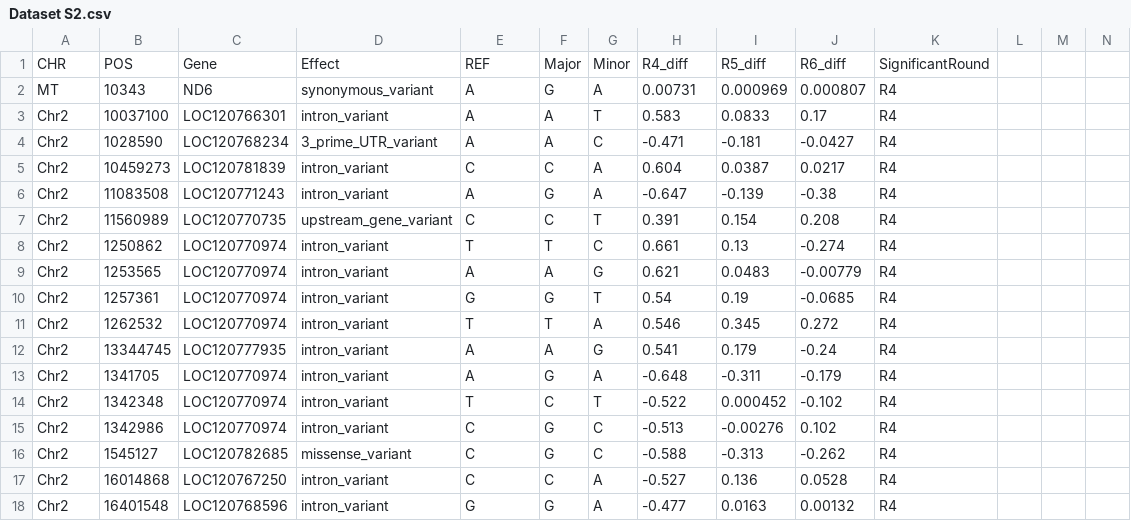
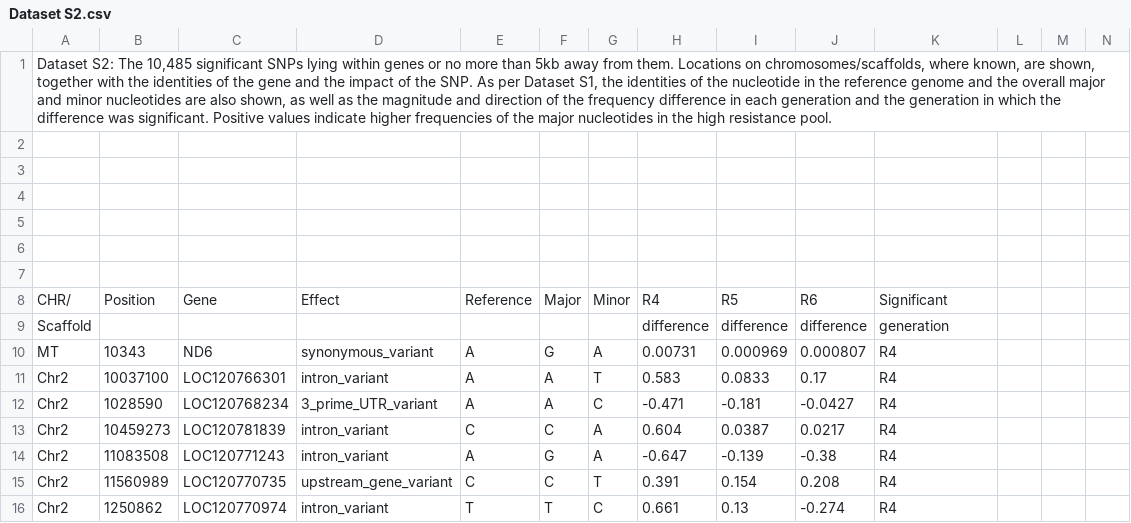
Before and after one commit to shirleen20/MS3_GWAS_Desiccation_Resistance, a CSV file: Datasets/Dataset S2.csv, drawn as a sheet; only a part is shown; the shorter side is filled out with more unchanged rows; addresses are those after the commit; rows hold the shown columns only; the diff names each change by its address in the sheet, - before the commit and + after, or states it on an @@ line.

Commit message:
Added legend to Datasets 1 and 2

```diff
--- a/Datasets/Dataset S2.csv
+++ b/Datasets/Dataset S2.csv
+row 1: Dataset S2: The 10,485 significant SNPs lying within genes or no more than 5kb away from them. Locations on chromosomes/scaffolds, where known, are shown, together with the identities of the gene and the impact of the SNP. As per Dataset S1, the identities of the nucleotide in the reference genome and the overall major and minor nucleotides are also shown, as well as the magnitude and direction of the frequency difference in each generation and the generation in which the difference was significant. Positive values indicate higher frequencies of the major nucleotides in the high resistance pool.
-row 2: CHR | POS | Gene | Effect | REF | Major | Minor | R4_diff | R5_diff | R6_diff | SignificantRound
+row 2: (empty)
+row 3: (empty)
+row 4: (empty)
+row 5: (empty)
+row 6: (empty)
+row 7: (empty)
+row 8: CHR/ | Position | Gene | Effect | Reference | Major | Minor | R4 | R5 | R6 | Significant
+row 9: Scaffold |  |  |  |  |  |  | difference | difference | difference | generation
```
Also changed, not shown: Datasets/Dataset S1.csv.
